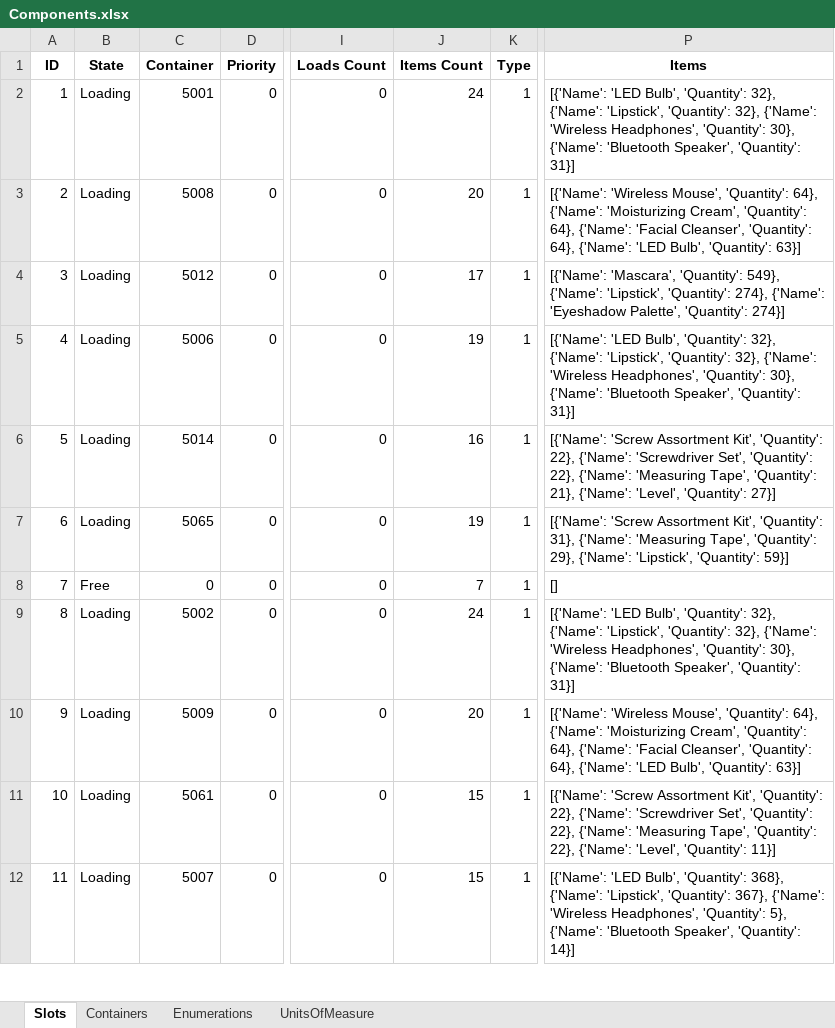
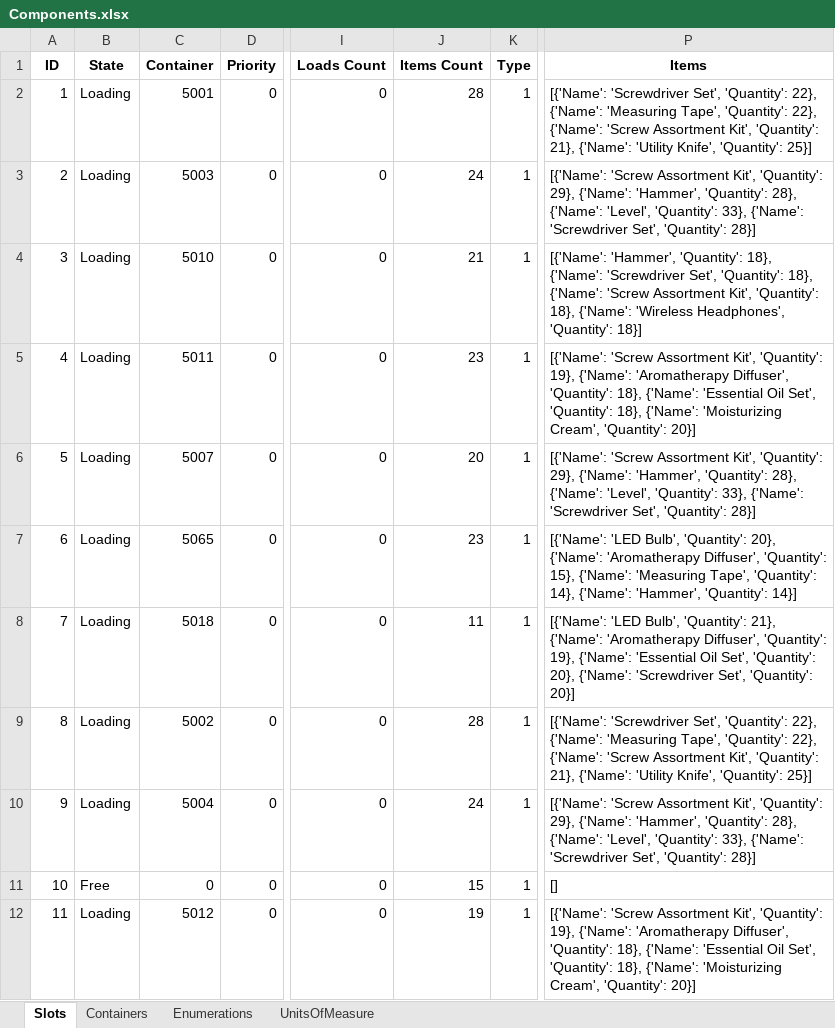
Before and after one commit to BarniRamirez/Warehouse, an Excel workbook: Warehouse Manager/Database/Components.xlsx, sheet Slots, drawn as a sheet; only a part is shown, gaps mark what is left out; values as stored, in another font and other column widths than the file's, no borders; the diff covers the shown part only; the diff names each change by its address in the sheet, - before the commit and + after, or states it on an @@ line.

```diff
--- a/Warehouse Manager/Database/Components.xlsx (sheet Slots)
+++ b/Warehouse Manager/Database/Components.xlsx (sheet Slots)
-J2 (Items Count): 24
+J2 (Items Count): 28
-P2 (Items): [{'Name': 'LED Bulb', 'Quantity': 32}, {'Name': 'Lipstick', 'Quantity': 32}, {'Name': 'Wireless Headphones', 'Quantity': 30}, {'Name': 'Bluetooth Speaker', 'Quantity': 31}]
+P2 (Items): [{'Name': 'Screwdriver Set', 'Quantity': 22}, {'Name': 'Measuring Tape', 'Quantity': 22}, {'Name': 'Screw Assortment Kit', 'Quantity': 21}, {'Name': 'Utility Knife', 'Quantity': 25}]
-C3 (Container): 5008
+C3 (Container): 5003
-J3 (Items Count): 20
+J3 (Items Count): 24
-P3 (Items): [{'Name': 'Wireless Mouse', 'Quantity': 64}, {'Name': 'Moisturizing Cream', 'Quantity': 64}, {'Name': 'Facial Cleanser', 'Quantity': 64}, {'Name': 'LED Bulb', 'Quantity': 63}]
+P3 (Items): [{'Name': 'Screw Assortment Kit', 'Quantity': 29}, {'Name': 'Hammer', 'Quantity': 28}, {'Name': 'Level', 'Quantity': 33}, {'Name': 'Screwdriver Set', 'Quantity': 28}]
-C4 (Container): 5012
+C4 (Container): 5010
-J4 (Items Count): 17
+J4 (Items Count): 21
-P4 (Items): [{'Name': 'Mascara', 'Quantity': 549}, {'Name': 'Lipstick', 'Quantity': 274}, {'Name': 'Eyeshadow Palette', 'Quantity': 274}]
+P4 (Items): [{'Name': 'Hammer', 'Quantity': 18}, {'Name': 'Screwdriver Set', 'Quantity': 18}, {'Name': 'Screw Assortment Kit', 'Quantity': 18}, {'Name': 'Wireless Headphones', 'Quantity': 18}]
-C5 (Container): 5006
+C5 (Container): 5011
-J5 (Items Count): 19
+J5 (Items Count): 23
-P5 (Items): [{'Name': 'LED Bulb', 'Quantity': 32}, {'Name': 'Lipstick', 'Quantity': 32}, {'Name': 'Wireless Headphones', 'Quantity': 30}, {'Name': 'Bluetooth Speaker', 'Quantity': 31}]
+P5 (Items): [{'Name': 'Screw Assortment Kit', 'Quantity': 19}, {'Name': 'Aromatherapy Diffuser', 'Quantity': 18}, {'Name': 'Essential Oil Set', 'Quantity': 18}, {'Name': 'Moisturizing Cream', 'Quantity': 20}]
-C6 (Container): 5014
+C6 (Container): 5007
-J6 (Items Count): 16
+J6 (Items Count): 20
-P6 (Items): …Kit', 'Quantity': 22}, {'Name': 'Screwdriver Set', 'Quantity': 22}, {'Name': 'Measuring Tape', 'Quantity': 21}, {'Name': 'Level', 'Quantity': 27}]
+P6 (Items): …Kit', 'Quantity': 29}, {'Name': 'Hammer', 'Quantity': 28}, {'Name': 'Level', 'Quantity': 33}, {'Name': 'Screwdriver Set', 'Quantity': 28}]
-J7 (Items Count): 19
+J7 (Items Count): 23
-P7 (Items): [{'Name': 'Screw Assortment Kit', 'Quantity': 31}, {'Name': 'Measuring Tape', 'Quantity': 29}, {'Name': 'Lipstick', 'Quantity': 59}]
+P7 (Items): [{'Name': 'LED Bulb', 'Quantity': 20}, {'Name': 'Aromatherapy Diffuser', 'Quantity': 15}, {'Name': 'Measuring Tape', 'Quantity': 14}, {'Name': 'Hammer', 'Quantity': 14}]
-B8 (State): Free
+B8 (State): Loading
-C8 (Container): 0
+C8 (Container): 5018
-J8 (Items Count): 7
+J8 (Items Count): 11
-P8 (Items): []
+P8 (Items): [{'Name': 'LED Bulb', 'Quantity': 21}, {'Name': 'Aromatherapy Diffuser', 'Quantity': 19}, {'Name': 'Essential Oil Set', 'Quantity': 20}, {'Name': 'Screwdriver Set', 'Quantity': 20}]
-J9 (Items Count): 24
+J9 (Items Count): 28
-P9 (Items): [{'Name': 'LED Bulb', 'Quantity': 32}, {'Name': 'Lipstick', 'Quantity': 32}, {'Name': 'Wireless Headphones', 'Quantity': 30}, {'Name': 'Bluetooth Speaker', 'Quantity': 31}]
+P9 (Items): [{'Name': 'Screwdriver Set', 'Quantity': 22}, {'Name': 'Measuring Tape', 'Quantity': 22}, {'Name': 'Screw Assortment Kit', 'Quantity': 21}, {'Name': 'Utility Knife', 'Quantity': 25}]
-C10 (Container): 5009
+C10 (Container): 5004
-J10 (Items Count): 20
+J10 (Items Count): 24
-P10 (Items): [{'Name': 'Wireless Mouse', 'Quantity': 64}, {'Name': 'Moisturizing Cream', 'Quantity': 64}, {'Name': 'Facial Cleanser', 'Quantity': 64}, {'Name': 'LED Bulb', 'Quantity': 63}]
+P10 (Items): [{'Name': 'Screw Assortment Kit', 'Quantity': 29}, {'Name': 'Hammer', 'Quantity': 28}, {'Name': 'Level', 'Quantity': 33}, {'Name': 'Screwdriver Set', 'Quantity': 28}]
-B11 (State): Loading
+B11 (State): Free
-C11 (Container): 5061
+C11 (Container): 0
-P11 (Items): [{'Name': 'Screw Assortment Kit', 'Quantity': 22}, {'Name': 'Screwdriver Set', 'Quantity': 22}, {'Name': 'Measuring Tape', 'Quantity': 22}, {'Name': 'Level', 'Quantity': 11}]
+P11 (Items): []
-C12 (Container): 5007
+C12 (Container): 5012
-J12 (Items Count): 15
+J12 (Items Count): 19
-P12 (Items): [{'Name': 'LED Bulb', 'Quantity': 368}, {'Name': 'Lipstick', 'Quantity': 367}, {'Name': 'Wireless Headphones', 'Quantity': 5}, {'Name': 'Bluetooth Speaker', 'Quantity': 14}]
+P12 (Items): [{'Name': 'Screw Assortment Kit', 'Quantity': 19}, {'Name': 'Aromatherapy Diffuser', 'Quantity': 18}, {'Name': 'Essential Oil Set', 'Quantity': 18}, {'Name': 'Moisturizing Cream', 'Quantity': 20}]
```
Also changed, not shown: 382 edited cells elsewhere in this sheet, sheet Containers, Warehouse Manager/Database/Items.xlsx, Warehouse Manager/Database/Orders.xlsx, 10 other files.
